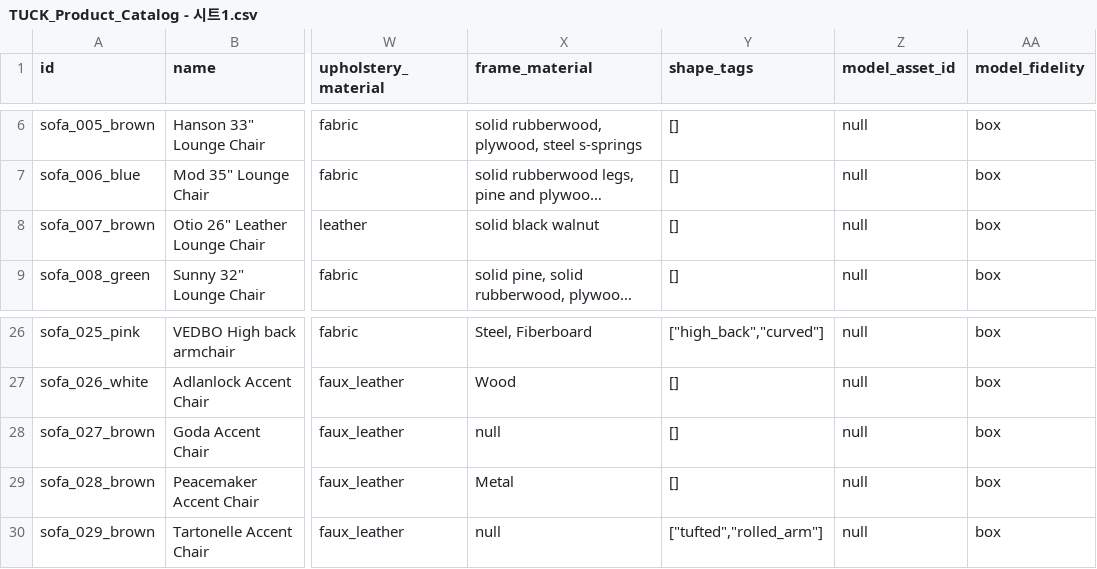
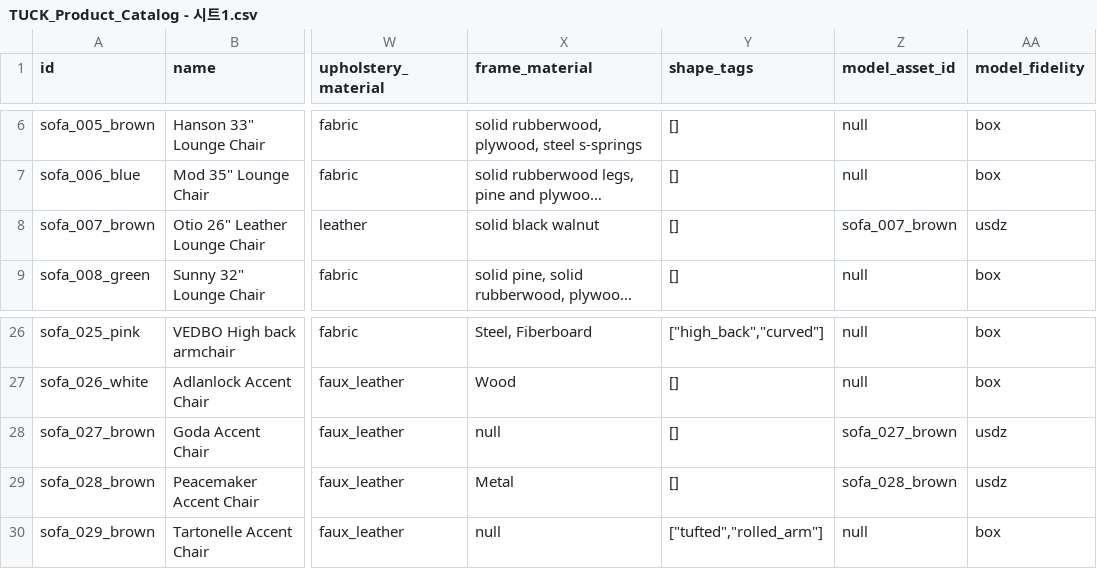
Before and after one commit to nawhji/tuck, a CSV file: data/TUCK_Product_Catalog - 시트1.csv, drawn as a sheet; only a part is shown, gaps mark what is left out; long unchanged cells end in …; the diff names each change by its address in the sheet, - before the commit and + after, or states it on an @@ line.

Commit message:
Connect three demo chair models to room placement

```diff
--- a/data/TUCK_Product_Catalog - 시트1.csv
+++ b/data/TUCK_Product_Catalog - 시트1.csv
-Z8 (model_asset_id): null
+Z8 (model_asset_id): sofa_007_brown
-AA8 (model_fidelity): box
+AA8 (model_fidelity): usdz
-Z28 (model_asset_id): null
+Z28 (model_asset_id): sofa_027_brown
-AA28:AA29 (model_fidelity): box
+AA28:AA29 (model_fidelity): usdz
-Z29 (model_asset_id): null
+Z29 (model_asset_id): sofa_028_brown
```
Also changed, not shown: 16 other files.
